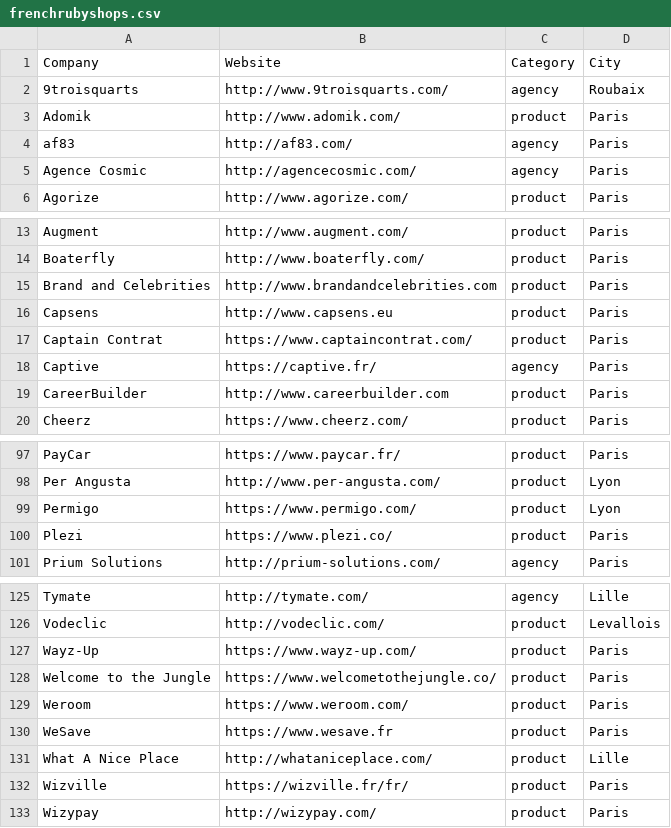
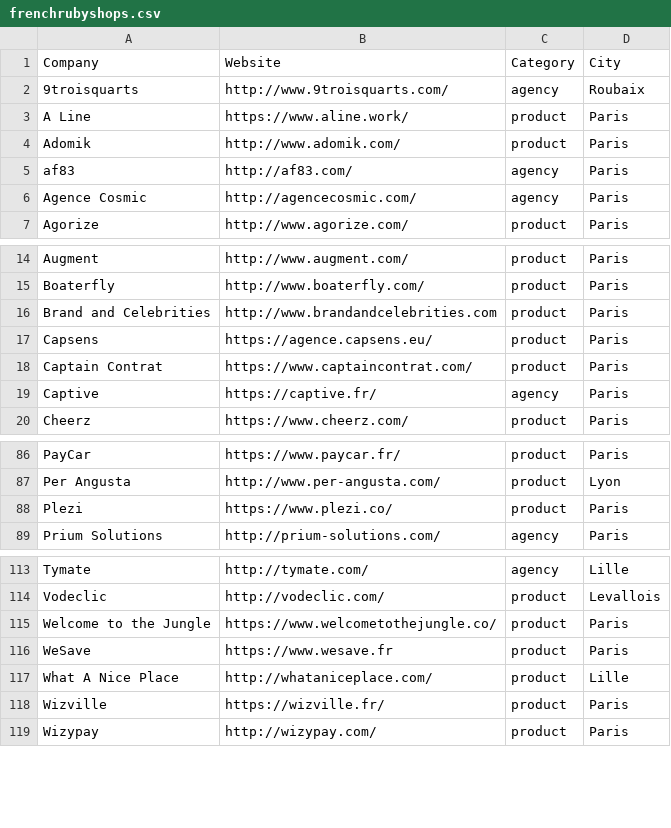
Before and after one commit to ruby-nord/rubyshops, a CSV file: frenchrubyshops.csv, drawn as a sheet; only a part is shown, gaps mark what is left out; the diff covers the shown part only.

```diff
--- a/frenchrubyshops.csv
+++ b/frenchrubyshops.csv
@@ -2,2 +2,3 @@ Company,Website,Category,City
 9troisquarts,http://www.9troisquarts.com/,agency,Roubaix
+A Line,https://www.aline.work/,product,Paris
 Adomik,http://www.adomik.com/,product,Paris
@@ -15,6 +16,5 @@ Boaterfly,http://www.boaterfly.com/,product,Paris
 Brand and Celebrities,http://www.brandandcelebrities.com,product,Paris
-Capsens,http://www.capsens.eu,product,Paris
+Capsens,https://agence.capsens.eu/,product,Paris
 Captain Contrat,https://www.captaincontrat.com/,product,Paris
 Captive,https://captive.fr/,agency,Paris
-CareerBuilder,http://www.careerbuilder.com,product,Paris
 Cheerz,https://www.cheerz.com/,product,Paris
@@ -98,3 +87,2 @@ PayCar,https://www.paycar.fr/,product,Paris
 Per Angusta,http://www.per-angusta.com/,product,Lyon
-Permigo,https://www.permigo.com/,product,Lyon
 Plezi,https://www.plezi.co/,product,Paris
@@ -126,8 +114,6 @@ Tymate,http://tymate.com/,agency,Lille
 Vodeclic,http://vodeclic.com/,product,Levallois
-Wayz-Up,https://www.wayz-up.com/,product,Paris
 Welcome to the Jungle,https://www.welcometothejungle.co/,product,Paris
-Weroom,https://www.weroom.com/,product,Paris
 WeSave,https://www.wesave.fr,product,Paris
 What A Nice Place,http://whataniceplace.com/,product,Lille
-Wizville,https://wizville.fr/fr/,product,Paris
+Wizville,https://wizville.fr/,product,Paris
 Wizypay,http://wizypay.com/,product,Paris
```
Also changed, not shown: 1 added row, 12 removed rows and 4 edited cells elsewhere in this file.
